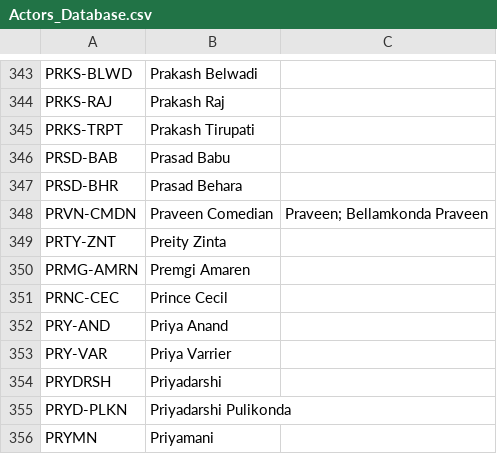
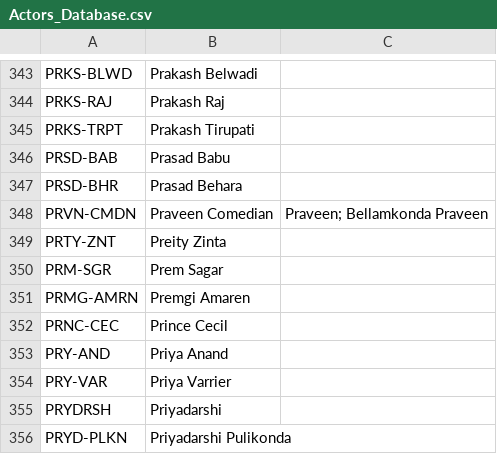
Before and after one commit to pavankumarwwe/Face-Tagger, a CSV file: Actors_Database.csv, drawn as a sheet; only a part is shown, gaps mark what is left out; the shorter side is filled out with more unchanged rows; the diff names each change by its address in the sheet, - before the commit and + after, or states it on an @@ line.

```diff
--- a/Actors_Database.csv
+++ b/Actors_Database.csv
+row 350: PRM-SGR | Prem Sagar
```
Also changed, not shown: movie_cast.csv, 2 other files.
